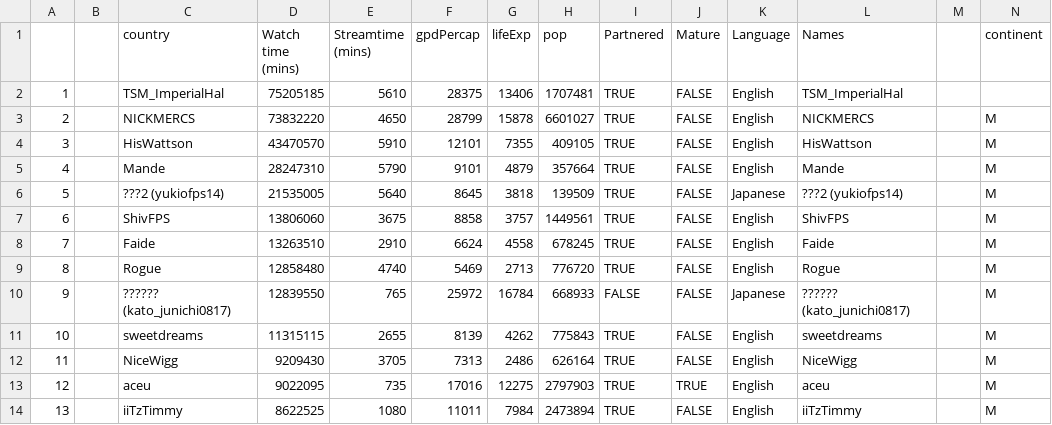
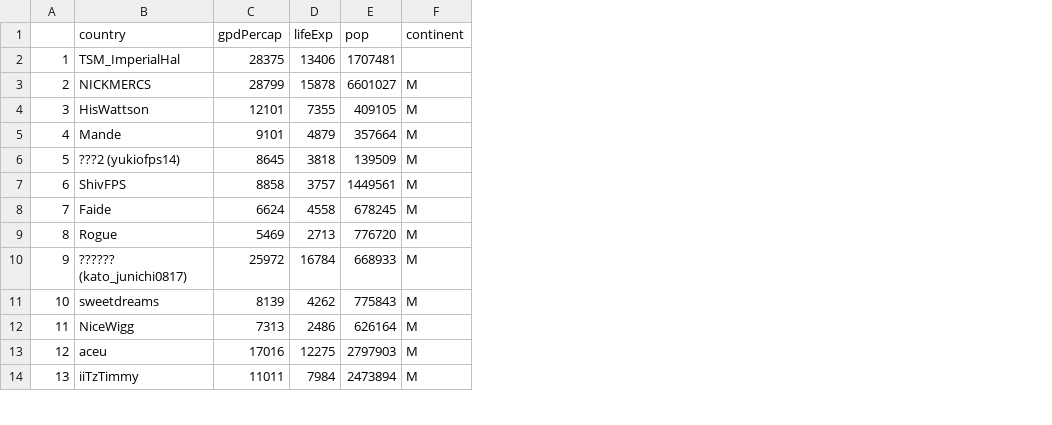
Before and after one commit to onlywoo/datavis, a CSV file: mostwatched.csv, drawn as a sheet; only a part is shown; the diff names each change by its address in the sheet, - before the commit and + after, or states it on an @@ line.

Commit message:
Update mostwatched.csv

```diff
--- a/mostwatched.csv
+++ b/mostwatched.csv
-column B, empty
-column D (Watch time (mins)), rows 2-14: 75205185 | 73832220 | 43470570 | 28247310 | 21535005 | 13806060 | 13263510 | 12858480 | 12839550 | 11315115 | 9209430 | 9022095 | 8622525
-column E (Streamtime (mins)), rows 2-14: 5610 | 4650 | 5910 | 5790 | 5640 | 3675 | 2910 | 4740 | 765 | 2655 | 3705 | 735 | 1080
-column I (Partnered), rows 2-14: TRUE | TRUE | TRUE | TRUE | TRUE | TRUE | TRUE | TRUE | FALSE | TRUE | TRUE | TRUE | TRUE
-column J (Mature), rows 2-14: FALSE | FALSE | FALSE | FALSE | FALSE | FALSE | FALSE | FALSE | FALSE | FALSE | FALSE | TRUE | FALSE
-column K (Language), rows 2-14: English | English | English | English | Japanese | English | English | English | Japanese | English | English | English | English
-column L (Names), rows 2-14: TSM_ImperialHal | NICKMERCS | HisWattson | Mande | ???2 (yukiofps14) | ShivFPS | Faide | Rogue | ?????? (kato_junichi0817) | sweetdreams | NiceWigg | aceu | iiTzTimmy
-column M, empty
```
